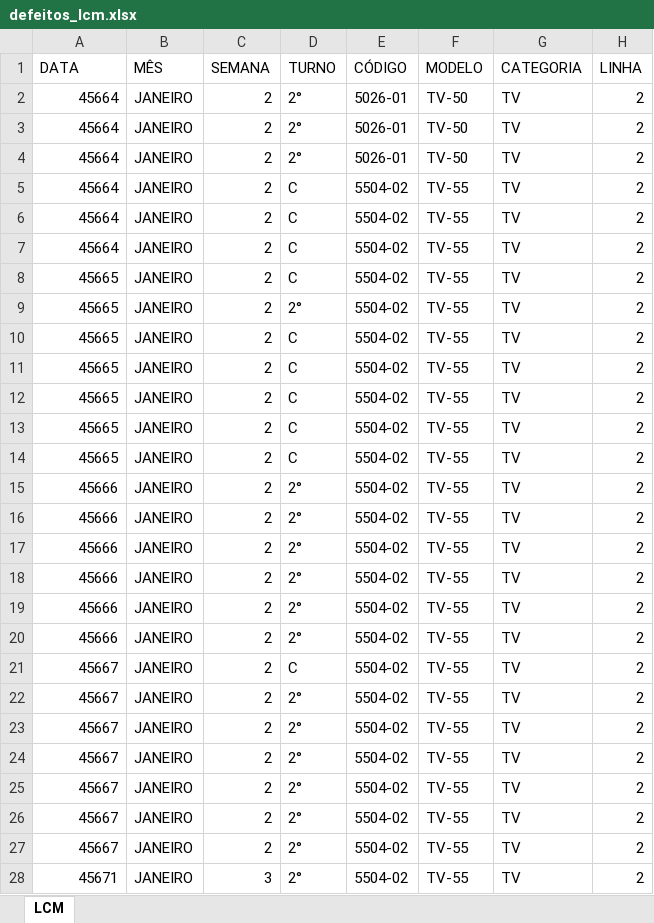
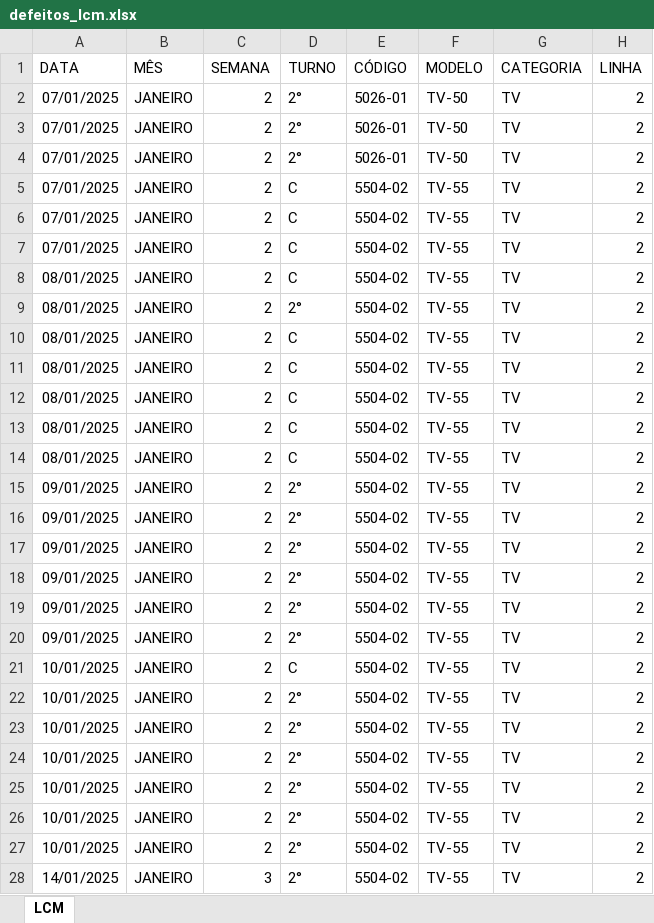
Before and after one commit to carlosdaniel003/sigma-q-v3, an Excel workbook: public/defeitos/defeitos_lcm.xlsx, sheet LCM, drawn as a sheet; only a part is shown; values as stored, in another font and other column widths than the file's, no borders; table styles not drawn; the diff covers the shown part only; the diff names each change by its address in the sheet, - before the commit and + after, or states it on an @@ line.

```diff
--- a/public/defeitos/defeitos_lcm.xlsx (sheet LCM)
+++ b/public/defeitos/defeitos_lcm.xlsx (sheet LCM)
-A2:A7 (DATA): 45664
+A2:A7 (DATA): 07/01/2025
-A8:A14 (DATA): 45665
+A8:A14 (DATA): 08/01/2025
-A15:A20 (DATA): 45666
+A15:A20 (DATA): 09/01/2025
-A21:A27 (DATA): 45667
+A21:A27 (DATA): 10/01/2025
-A28 (DATA): 45671
+A28 (DATA): 14/01/2025
```
Also changed, not shown: 95 edited cells elsewhere in this sheet, app/development/catalogo/data/catalogo_codigos.xlsx, app/development/catalogo/data/catalogo_responsabilidades.xlsx, 28 other files.
